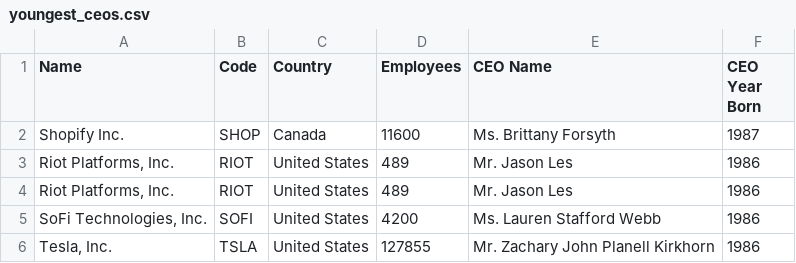
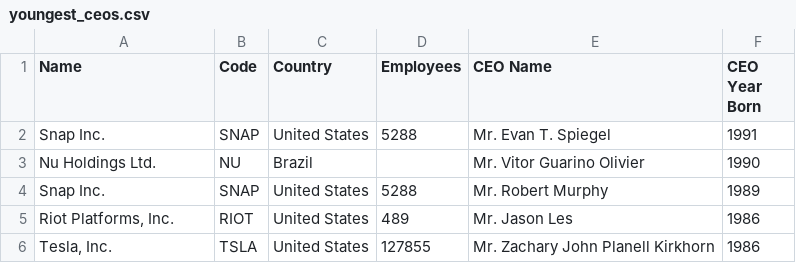
Before and after one commit to tsalmon2/PYTHON-BASIC-GRIDU, a CSV file: practice/6_web_scraping/youngest_ceos.csv, drawn as a sheet.

```diff
--- a/practice/6_web_scraping/youngest_ceos.csv
+++ b/practice/6_web_scraping/youngest_ceos.csv
@@ -1,6 +1,6 @@
 Name,Code,Country,Employees,CEO Name,CEO Year Born
-Shopify Inc.,SHOP,Canada,11600,Ms. Brittany  Forsyth,1987
+Snap Inc.,SNAP,United States,5288,Mr. Evan T. Spiegel,1991
+Nu Holdings Ltd.,NU,Brazil,,Mr. Vitor Guarino Olivier,1990
+Snap Inc.,SNAP,United States,5288,Mr. Robert  Murphy,1989
 "Riot Platforms, Inc.",RIOT,United States,489,Mr. Jason  Les,1986
-"Riot Platforms, Inc.",RIOT,United States,489,Mr. Jason  Les,1986
-"SoFi Technologies, Inc.",SOFI,United States,4200,Ms. Lauren Stafford Webb,1986
 "Tesla, Inc.",TSLA,United States,127855,Mr. Zachary John Planell Kirkhorn,1986
```
Also changed, not shown: practice/6_web_scraping/largest_holders.csv, 5 other files.
